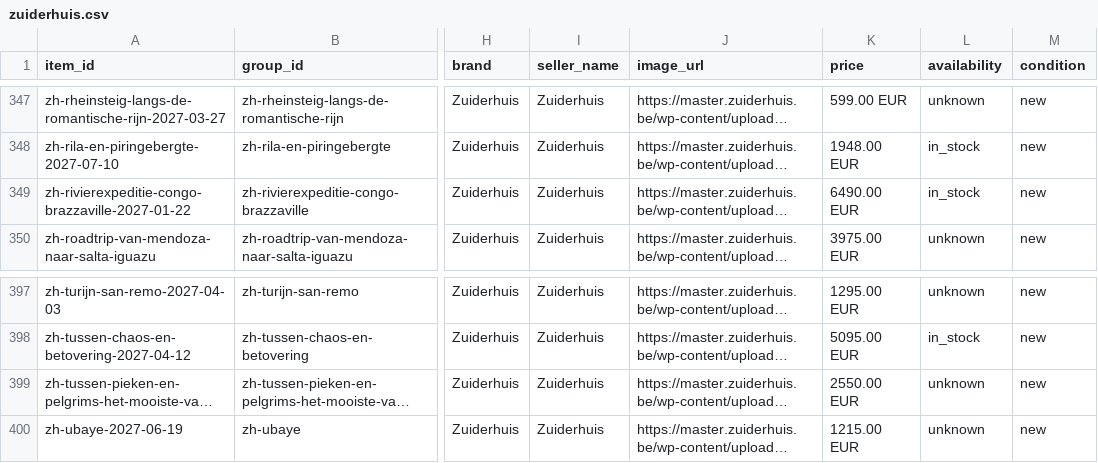
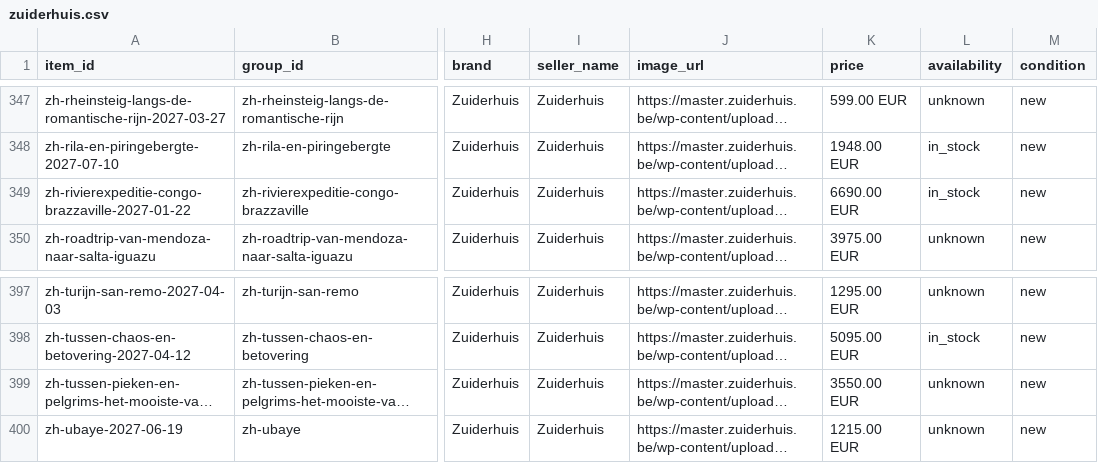
Before and after one commit to Travel-Company-nv/openai-product-feeds, a CSV file: zuiderhuis.csv, drawn as a sheet; only a part is shown, gaps mark what is left out; long unchanged cells end in …; the diff covers the shown part only; the diff names each change by its address in the sheet, - before the commit and + after, or states it on an @@ line.

```diff
--- a/zuiderhuis.csv
+++ b/zuiderhuis.csv
-K349 (price): 6490.00 EUR
+K349 (price): 6690.00 EUR
-K399 (price): 2550.00 EUR
+K399 (price): 3550.00 EUR
```
Also changed, not shown: 12 edited cells elsewhere in this file.
